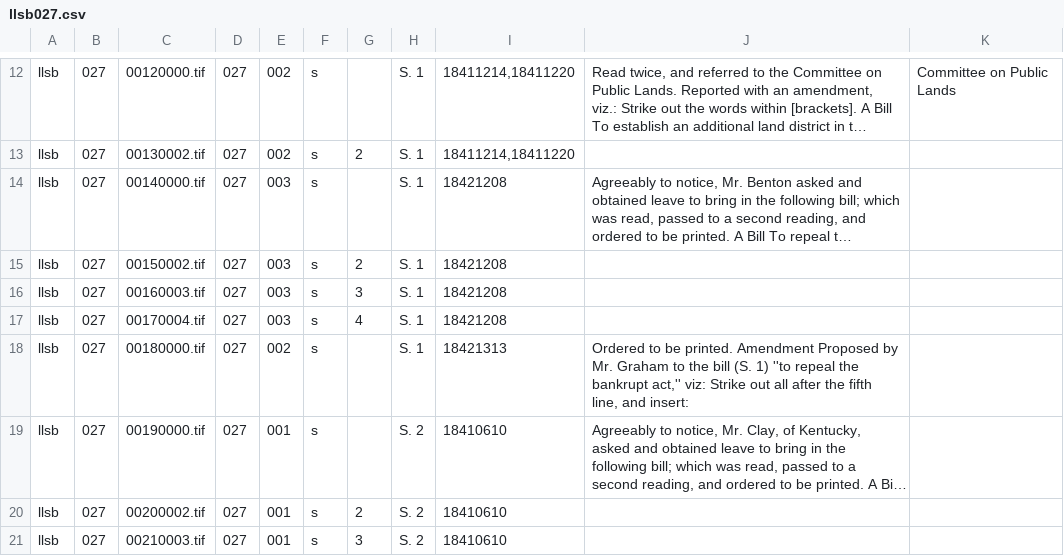
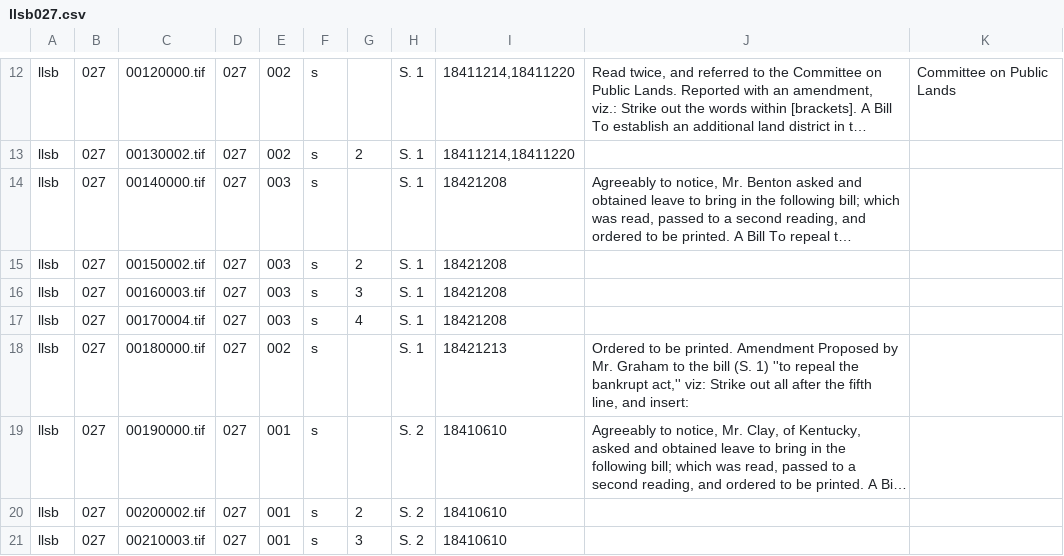
Before and after one commit to govtrack/american-memory, a CSV file: data/collections/llsb/027/llsb027.csv, drawn as a sheet; only a part is shown, gaps mark what is left out; long unchanged cells end in …; the diff names each change by its address in the sheet, - before the commit and + after, or states it on an @@ line.

```diff
--- a/data/collections/llsb/027/llsb027.csv
+++ b/data/collections/llsb/027/llsb027.csv
-I18: 18421313
+I18: 18421213
```
Also changed, not shown: data/collections/llhb/036/llhb036.csv, data/collections/llhb/048/llhb048.csv, 6 other files.
